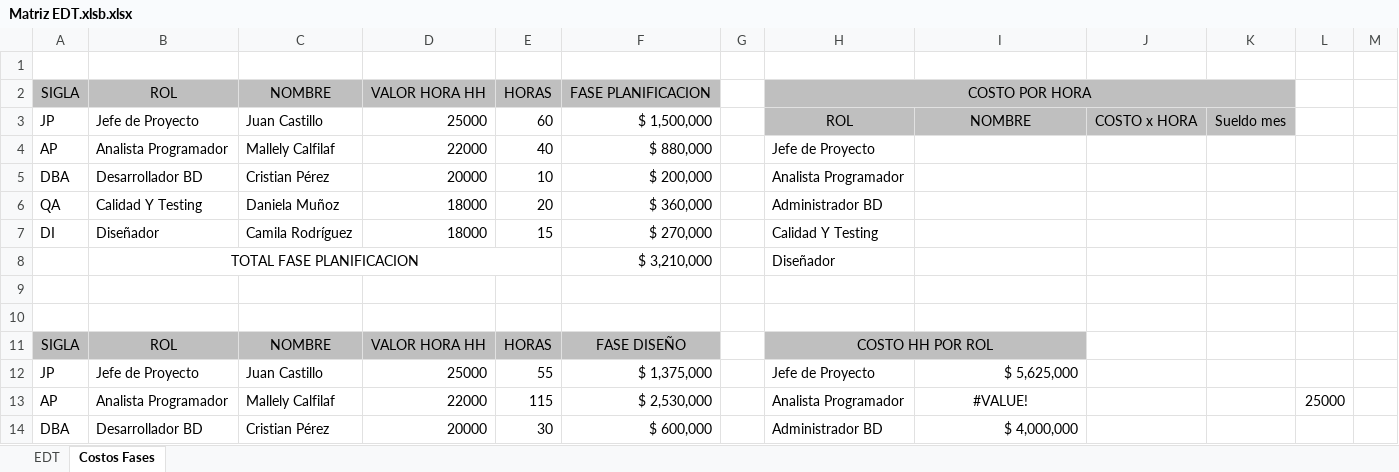
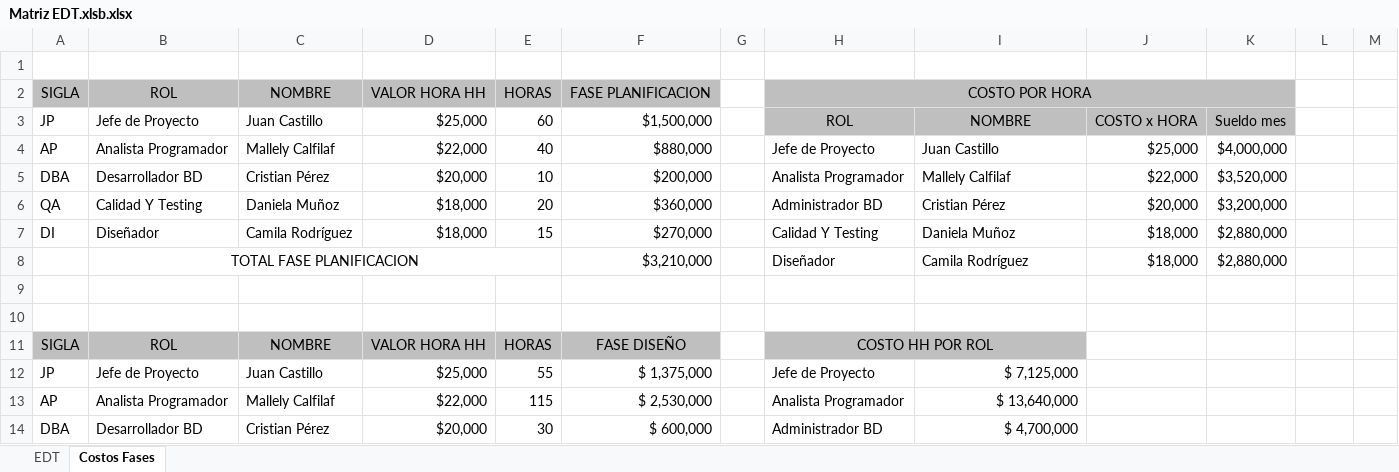
Before and after one commit to CodeFixService/Capstone, an Excel workbook: fase1/Documentacion Proyecto/Matriz EDT.xlsb.xlsx, sheet Costos Fases, drawn as a sheet; only a part is shown; values as stored, in another font and other column widths than the file's, no borders; removed rows and columns are numbered as before the commit, all else as after; the diff covers the shown part only; the diff names each change by its address in the sheet, - before the commit and + after, or states it on an @@ line.

Commit message:
(fase1:)Actualizacion duoc evaluacion individual, actualizacion doc presentacion,avance matriz EDT

```diff
--- a/fase1/Documentacion Proyecto/Matriz EDT.xlsb.xlsx (sheet Costos Fases)
+++ b/fase1/Documentacion Proyecto/Matriz EDT.xlsb.xlsx (sheet Costos Fases)
-D3: 25000
+D3: $25,000
-F3: $ 1,500,000
+F3: $1,500,000
-D4: 22000
+D4: $22,000
-F4: $ 880,000
+F4: $880,000
-I4: (empty)
+I4: Juan Castillo
-J4: (empty)
+J4: $25,000
-K4: (empty)
+K4: $4,000,000
-D5: 20000
+D5: $20,000
-F5: $ 200,000
+F5: $200,000
-I5: (empty)
+I5: Mallely Calfilaf
-J5: (empty)
+J5: $22,000
-K5: (empty)
+K5: $3,520,000
-D6:D7: 18000
+D6:D7: $18,000
-F6: $ 360,000
+F6: $360,000
-I6: (empty)
+I6: Cristian Pérez
-J6: (empty)
+J6: $20,000
-K6: (empty)
+K6: $3,200,000
-F7: $ 270,000
+F7: $270,000
-I7: (empty)
+I7: Daniela Muñoz
-J7: (empty)
+J7: $18,000
-K7: (empty)
+K7: $2,880,000
-row 8:  | TOTAL FASE PLANIFICACION |  |  |  | $ 3,210,000 |  | Diseñador
+row 8:  | TOTAL FASE PLANIFICACION |  |  |  | $3,210,000 |  | Diseñador | Camila Rodríguez | $18,000 | $2,880,000
-D12: 25000
+D12: $25,000
-I12: $ 5,625,000
+I12: $ 7,125,000
-D13: 22000
+D13: $22,000
-I13: #VALUE!
+I13: $ 13,640,000
-I13 alignment: center
+I13 alignment: right
-L13: 25000
+L13: (empty)
-D14: 20000
+D14: $20,000
-I14: $ 4,000,000
+I14: $ 4,700,000
```
Also changed, not shown: 45 edited cells and cell formats elsewhere in this sheet, 1 other file.
